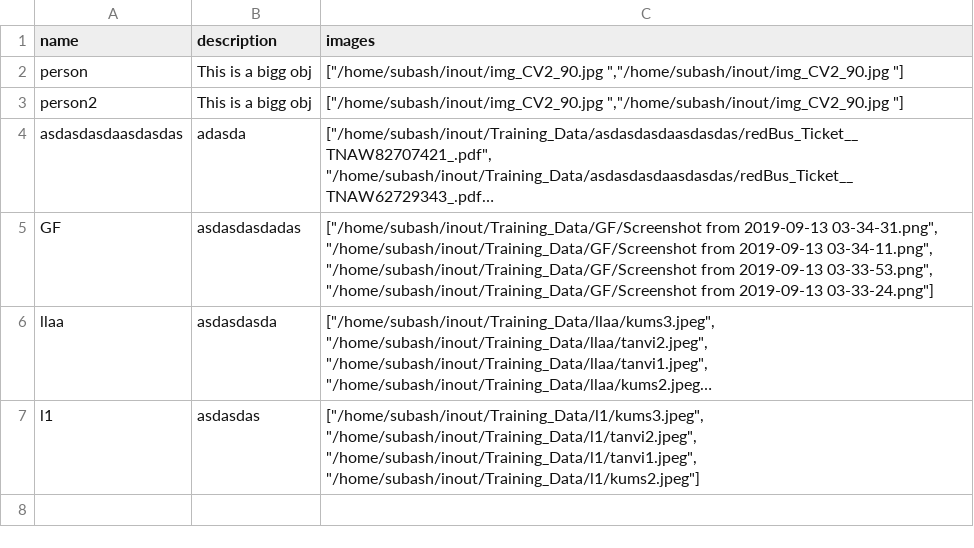
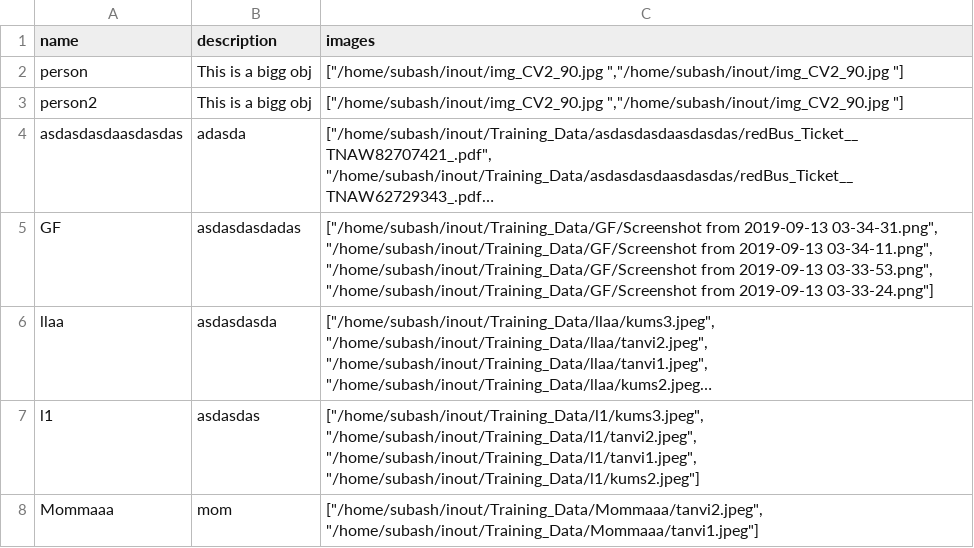
Before and after one commit to SubashAravindan/inout, a CSV file: data.csv, drawn as a sheet; long unchanged cells end in …; the diff names each change by its address in the sheet, - before the commit and + after, or states it on an @@ line.

```diff
--- a/data.csv
+++ b/data.csv
+row 8: Mommaaa | mom | ["/home/subash/inout/Training_Data/Mommaaa/tanvi2.jpeg", "/home/subash/inout/Training_Data/Mommaaa/tanvi1.jpeg"]
```
Also changed, not shown: 32 other files.
